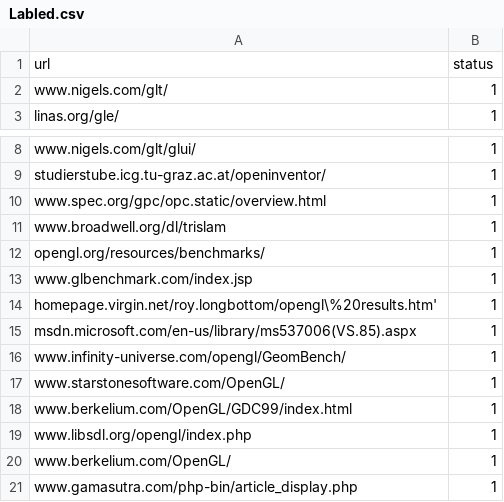
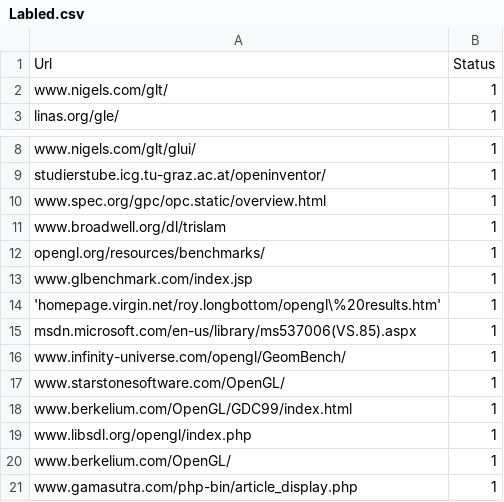
Before and after one commit to AkshayRajuManikyam/Web-page, a CSV file: Labled.csv, drawn as a sheet; only a part is shown, gaps mark what is left out.

```diff
--- a/Labled.csv
+++ b/Labled.csv
@@ -1,2 +1,2 @@
-url,status
+Url,Status
 www.nigels.com/glt/,1
@@ -13,3 +13,3 @@ opengl.org/resources/benchmarks/,1
 www.glbenchmark.com/index.jsp,1
-homepage.virgin.net/roy.longbottom/opengl\%20results.htm',1
+'homepage.virgin.net/roy.longbottom/opengl\%20results.htm',1
 msdn.microsoft.com/en-us/library/ms537006(VS.85).aspx,1
```
Also changed, not shown: 3 other files.
